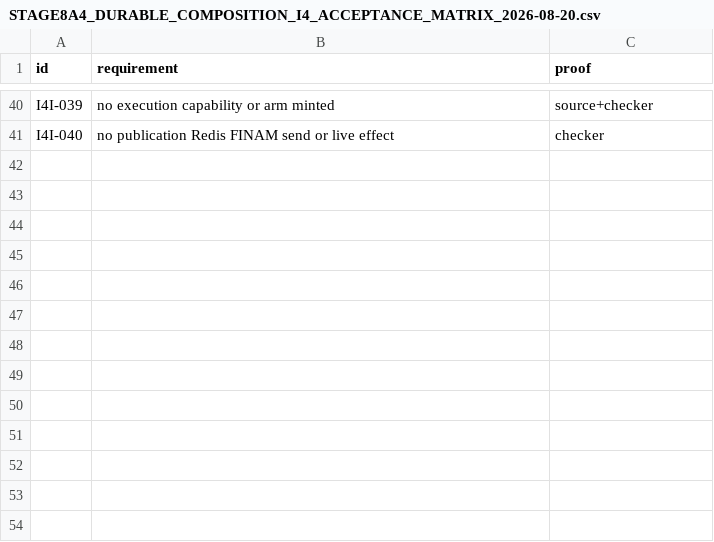
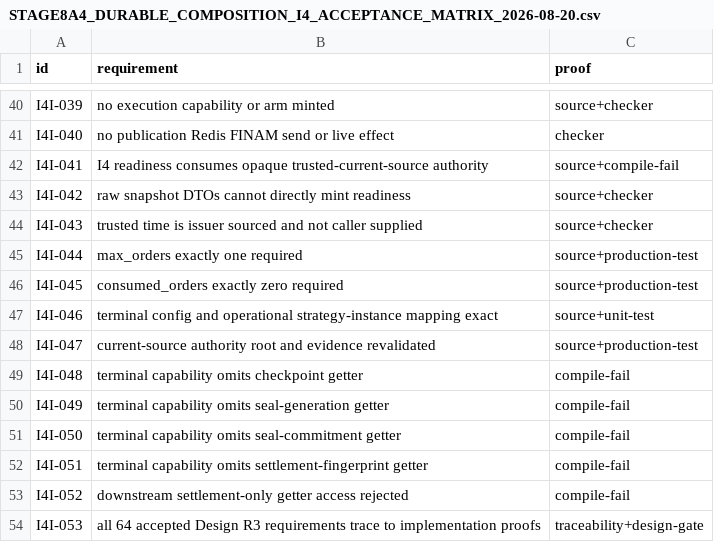
Before and after one commit to DKorolski/moex-trading-gateway-rs, a CSV file: docs/stage-8/STAGE8A4_DURABLE_COMPOSITION_I4_ACCEPTANCE_MATRIX_2026-08-20.csv, drawn as a sheet; only a part is shown, gaps mark what is left out.

Commit message:
Harden Stage 8A-4 I4 trusted readiness boundary

```diff
--- a/docs/stage-8/STAGE8A4_DURABLE_COMPOSITION_I4_ACCEPTANCE_MATRIX_2026-08-20.csv
+++ b/docs/stage-8/STAGE8A4_DURABLE_COMPOSITION_I4_ACCEPTANCE_MATRIX_2026-08-20.csv
@@ -41 +41,14 @@ I4I-039,no execution capability or arm minted,source+checker
 I4I-040,no publication Redis FINAM send or live effect,checker
+I4I-041,I4 readiness consumes opaque trusted-current-source authority,source+compile-fail
+I4I-042,raw snapshot DTOs cannot directly mint readiness,source+checker
+I4I-043,trusted time is issuer sourced and not caller supplied,source+checker
+I4I-044,max_orders exactly one required,source+production-test
+I4I-045,consumed_orders exactly zero required,source+production-test
+I4I-046,terminal config and operational strategy-instance mapping exact,source+unit-test
+I4I-047,current-source authority root and evidence revalidated,source+production-test
+I4I-048,terminal capability omits checkpoint getter,compile-fail
+I4I-049,terminal capability omits seal-generation getter,compile-fail
+I4I-050,terminal capability omits seal-commitment getter,compile-fail
+I4I-051,terminal capability omits settlement-fingerprint getter,compile-fail
+I4I-052,downstream settlement-only getter access rejected,compile-fail
+I4I-053,all 64 accepted Design R3 requirements trace to implementation proofs,traceability+design-gate
```
Also changed, not shown: 17 other files.
